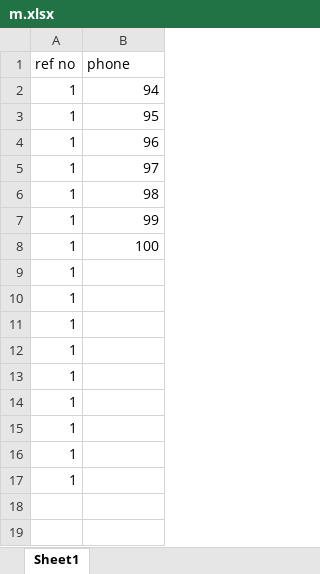
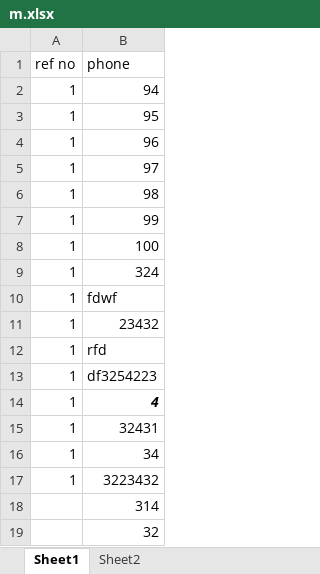
Before and after one commit to aruntomar/myshala, an Excel workbook: m.xlsx, sheet Sheet1, drawn as a sheet; values as stored, in another font and other column widths than the file's, no borders; the diff names each change by its address in the sheet, - before the commit and + after, or states it on an @@ line.

Commit message:
changed m.xlsx file

```diff
--- a/m.xlsx (sheet Sheet1)
+++ b/m.xlsx (sheet Sheet1)
+sheet tab: Sheet2
-B9 (phone): (empty)
+B9 (phone): 324
-B10 (phone): (empty)
+B10 (phone): fdwf
-B11 (phone): (empty)
+B11 (phone): 23432
-B12 (phone): (empty)
+B12 (phone): rfd
-B13 (phone): (empty)
+B13 (phone): df3254223
-B14 (phone): (empty)
+B14 (phone): 4
-B15 (phone): (empty)
+B15 (phone): 32431
-B16 (phone): (empty)
+B16 (phone): 34
-B17 (phone): (empty)
+B17 (phone): 3223432
+row 18:  | 314
+row 19:  | 32
```
